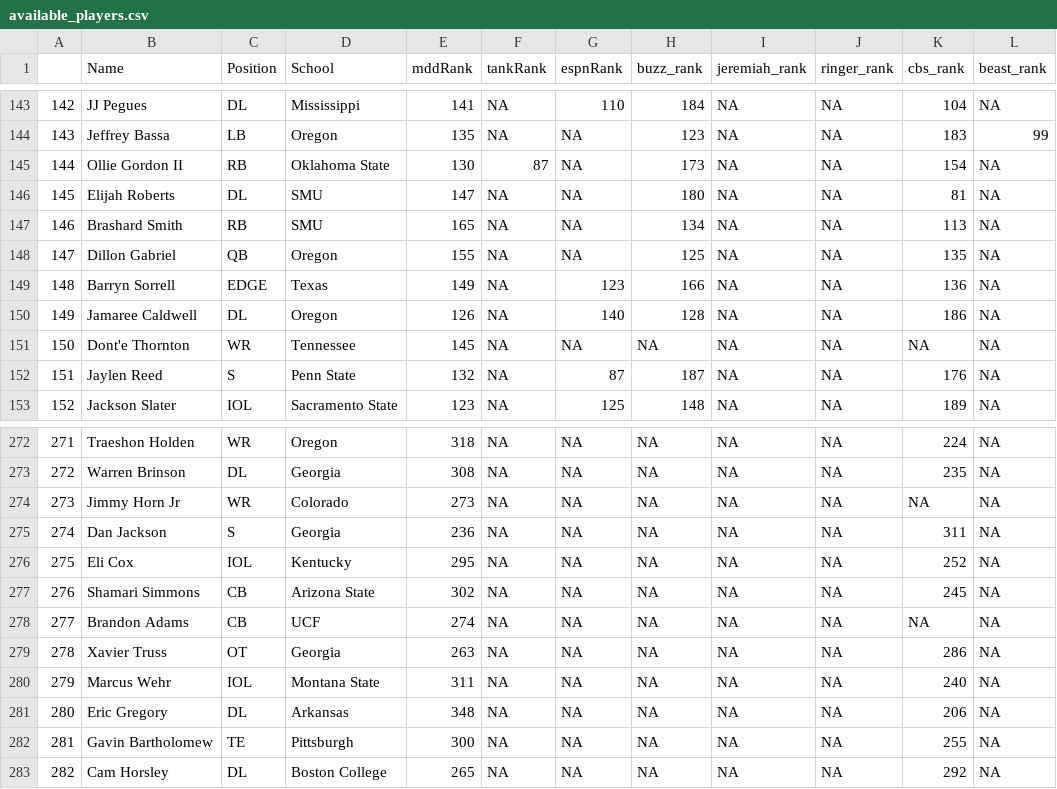
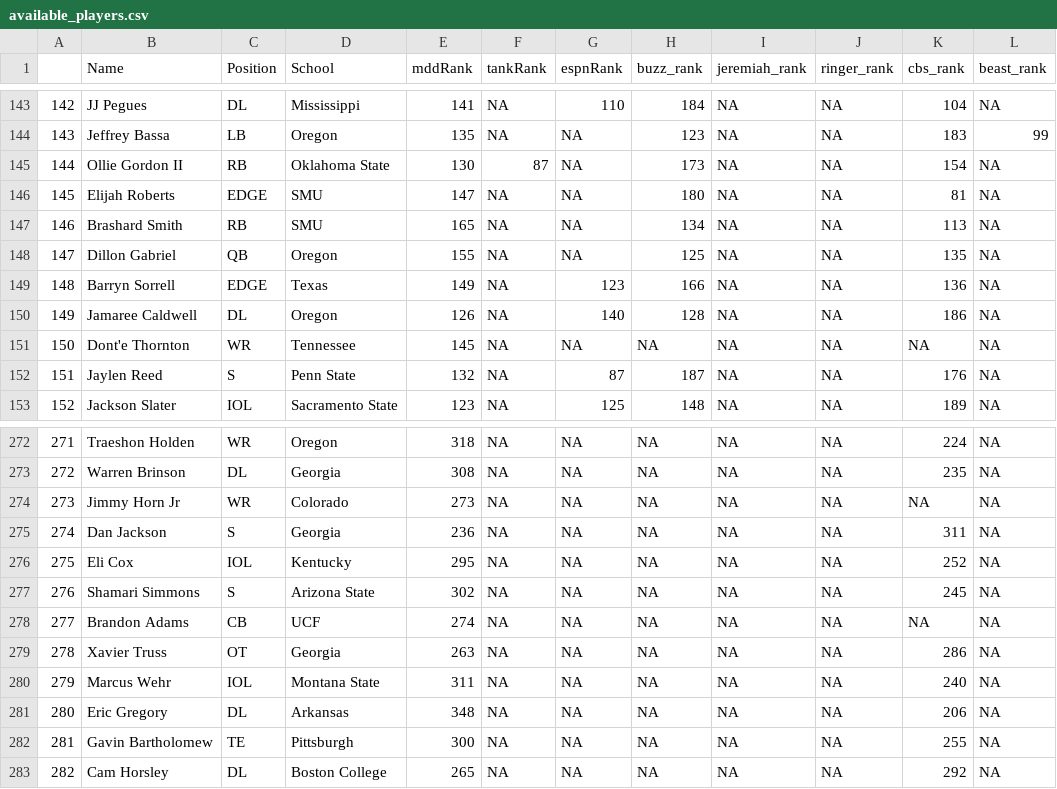
Before and after one commit to jackgruca/mds_home, a CSV file: assets/2025/available_players.csv, drawn as a sheet; only a part is shown, gaps mark what is left out; the diff names each change by its address in the sheet, - before the commit and + after, or states it on an @@ line.

Commit message:
new player and team logo updates

```diff
--- a/assets/2025/available_players.csv
+++ b/assets/2025/available_players.csv
-C146 (Position): DL
+C146 (Position): EDGE
-C277 (Position): CB
+C277 (Position): S
```
Also changed, not shown: 1 other file.
